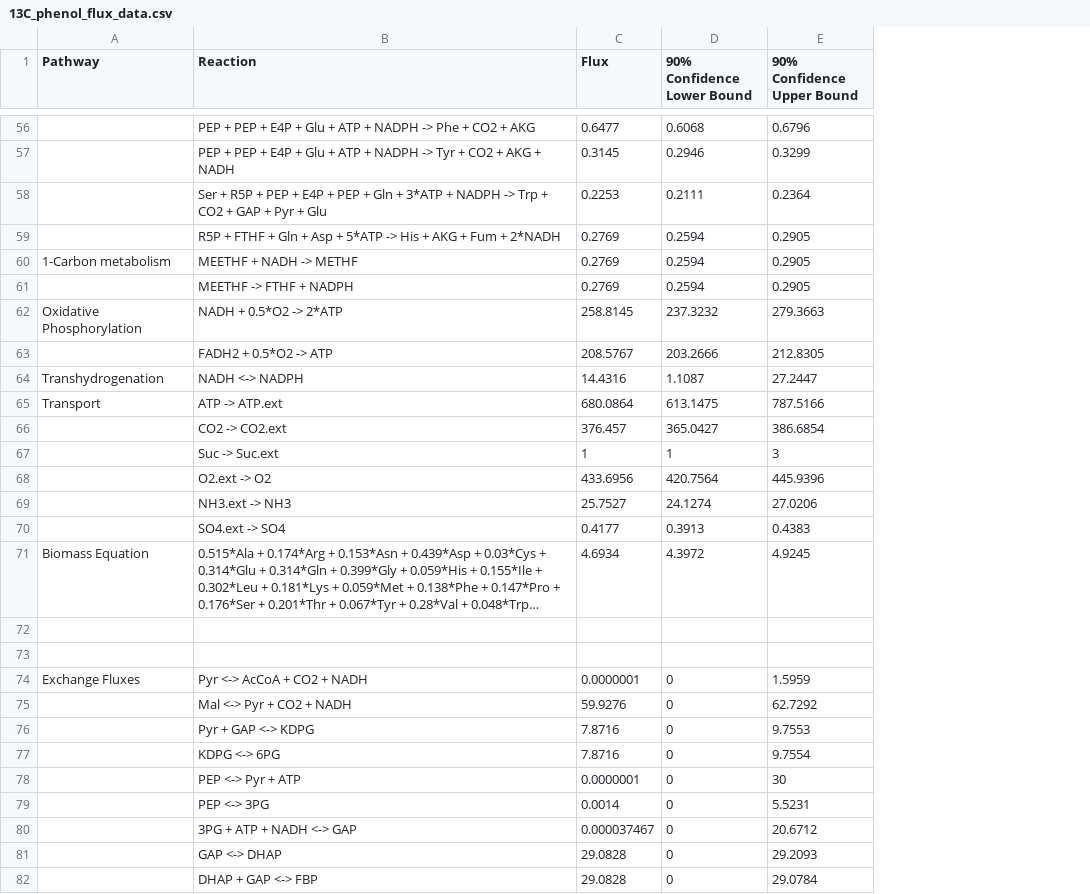
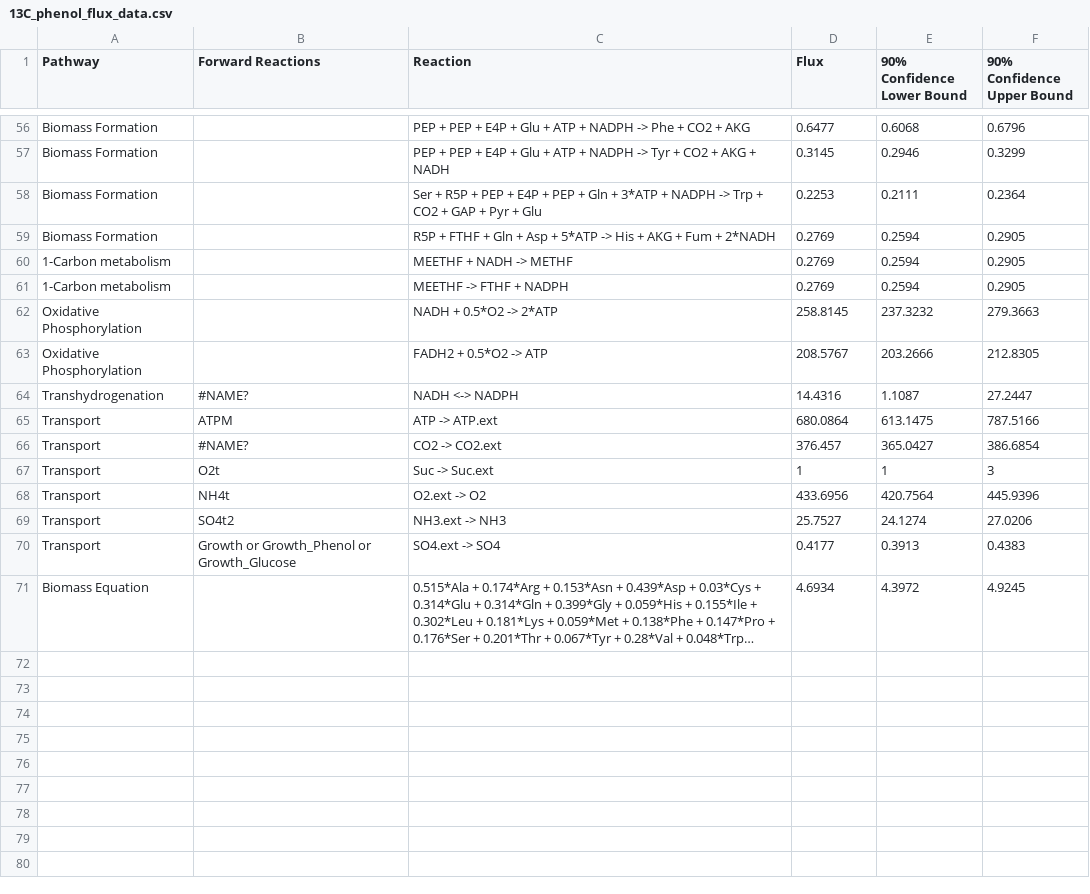
Before and after one commit to LBLQMM/RhodococcusGSM, a CSV file: Biodesign_gr/13C_flux_data/13C_phenol_flux_data.csv, drawn as a sheet; only a part is shown, gaps mark what is left out; long unchanged cells end in …; removed rows and columns are numbered as before the commit, all else as after; the diff covers the shown part only; the diff names each change by its address in the sheet, - before the commit and + after, or states it on an @@ line.

Commit message:
Worked on phenol mfa to gem mapping

```diff
--- a/Biodesign_gr/13C_flux_data/13C_phenol_flux_data.csv
+++ b/Biodesign_gr/13C_flux_data/13C_phenol_flux_data.csv
+column B (Forward Reactions), rows 64-70: #NAME? | ATPM | #NAME? | O2t | NH4t | SO4t2 | Growth or Growth_Phenol or Growth_Glucose
-A56:A59 (Pathway): (empty)
+A56:A59 (Pathway): Biomass Formation
-A61 (Pathway): (empty)
+A61 (Pathway): 1-Carbon metabolism
-A63 (Pathway): (empty)
+A63 (Pathway): Oxidative Phosphorylation
-A66:A70 (Pathway): (empty)
+A66:A70 (Pathway): Transport
-row 72: (empty)
-row 73: (empty)
-row 74: Exchange Fluxes | Pyr <-> AcCoA + CO2 + NADH | 0.0000001 | 0 | 1.5959
-row 75:  | Mal <-> Pyr + CO2 + NADH | 59.9276 | 0 | 62.7292
-row 76:  | Pyr + GAP <-> KDPG | 7.8716 | 0 | 9.7553
-row 77:  | KDPG <-> 6PG | 7.8716 | 0 | 9.7554
-row 78:  | PEP <-> Pyr + ATP | 0.0000001 | 0 | 30
-row 79:  | PEP <-> 3PG | 0.0014 | 0 | 5.5231
-row 80:  | 3PG + ATP + NADH <-> GAP | 0.000037467 | 0 | 20.6712
-row 81:  | GAP <-> DHAP | 29.0828 | 0 | 29.2093
-row 82:  | DHAP + GAP <-> FBP | 29.0828 | 0 | 29.0784
```
Also changed, not shown: 16 removed rows and 50 edited cells elsewhere in this file, Biodesign_gr/13C_flux_data/13C_glucose_flux_data.csv.
